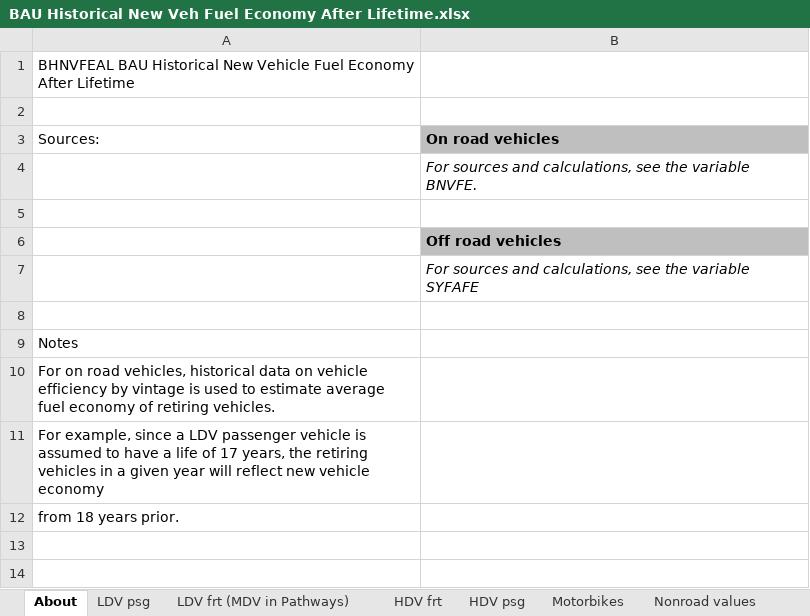
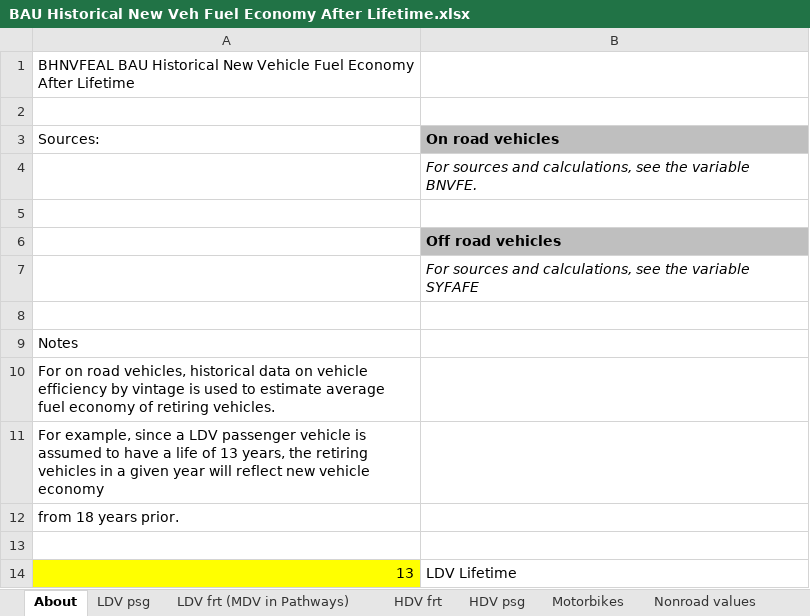
Before and after one commit to EnergyInnovation/eps-california, an Excel workbook: InputData/trans/BHNVFEAL/BAU Historical New Veh Fuel Economy After Lifetime.xlsx, sheet About, drawn as a sheet; values as stored, in another font and other column widths than the file's, no borders; the diff names each change by its address in the sheet, - before the commit and + after, or states it on an @@ line.

Commit message:
Updates to Average Vehicle Lifetimes, SoCDTtiNtY and BAU Historical New Vehicle Fuel Economy After Lifetime, stemming drop dropping the LDV passenger lifetime from 17 to 13, in line with the US national model. Brings new vehicle sales in line with actual statistics.

```diff
--- a/InputData/trans/BHNVFEAL/BAU Historical New Veh Fuel Economy After Lifetime.xlsx (sheet About)
+++ b/InputData/trans/BHNVFEAL/BAU Historical New Veh Fuel Economy After Lifetime.xlsx (sheet About)
-A11 (Sources:): …life of 17 years, the…
+A11 (Sources:): …life of 13 years, the…
+row 13: (empty)
+row 14: 13 | LDV Lifetime
```
Also changed, not shown: sheet BHNVFEAL-LDVs-psgr, formulas that keep their value, InputData/trans/SoCDTtiNTY/Share of Cargo Dist Transported that is New This Year.xlsx, 6 other files.
